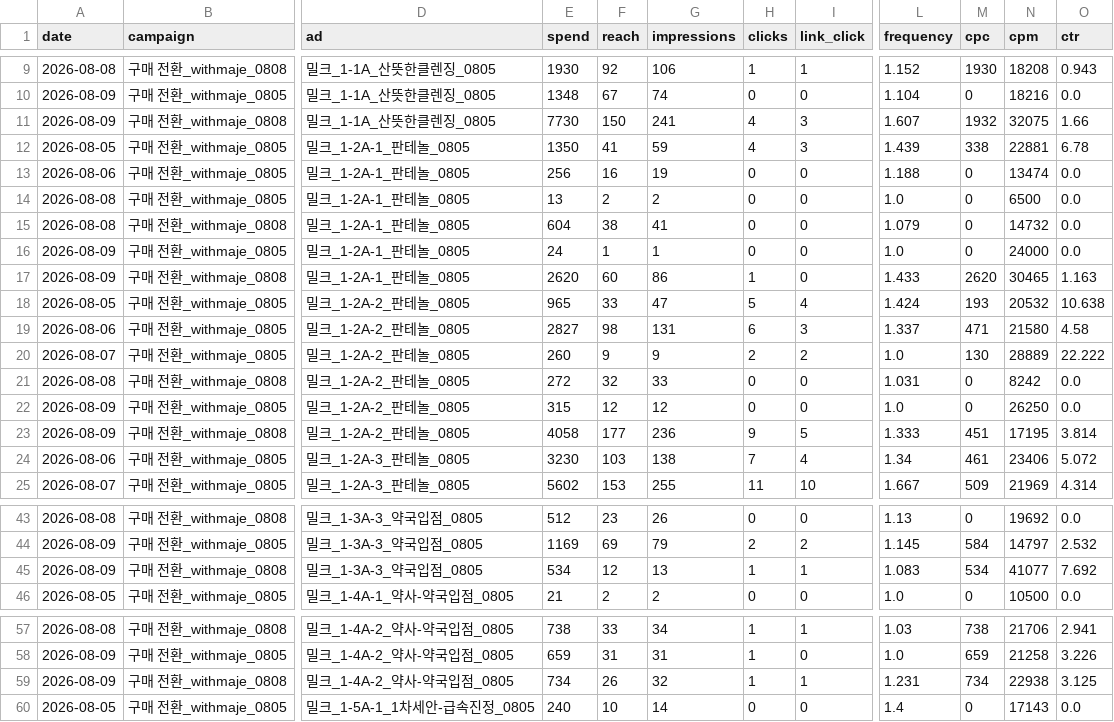
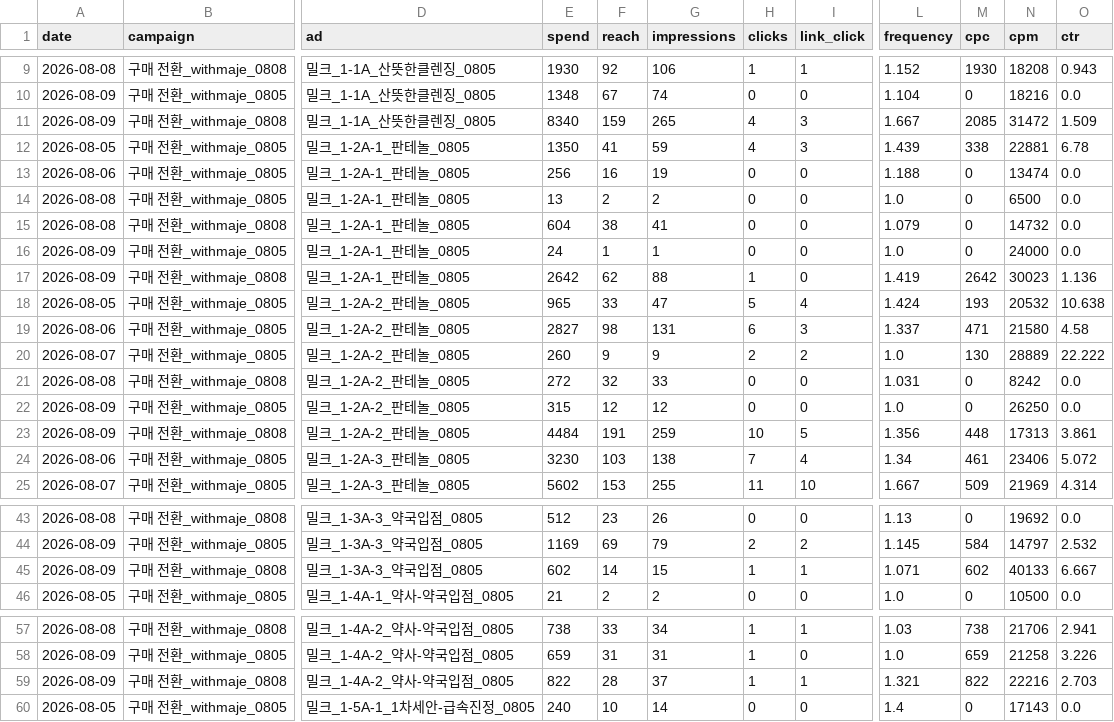
Before and after one commit to withmaje-git/meta-ad-noma-dashboard, a CSV file: data/insights_daily.csv, drawn as a sheet; only a part is shown, gaps mark what is left out; the diff covers the shown part only; the diff names each change by its address in the sheet, - before the commit and + after, or states it on an @@ line.

```diff
--- a/data/insights_daily.csv
+++ b/data/insights_daily.csv
-E11 (spend): 7730
+E11 (spend): 8340
-F11 (reach): 150
+F11 (reach): 159
-G11 (impressions): 241
+G11 (impressions): 265
-L11 (frequency): 1.607
+L11 (frequency): 1.667
-M11 (cpc): 1932
+M11 (cpc): 2085
-N11 (cpm): 32075
+N11 (cpm): 31472
-O11 (ctr): 1.66
+O11 (ctr): 1.509
-E17 (spend): 2620
+E17 (spend): 2642
-F17 (reach): 60
+F17 (reach): 62
-G17 (impressions): 86
+G17 (impressions): 88
-L17 (frequency): 1.433
+L17 (frequency): 1.419
-M17 (cpc): 2620
+M17 (cpc): 2642
-N17 (cpm): 30465
+N17 (cpm): 30023
-O17 (ctr): 1.163
+O17 (ctr): 1.136
-E23 (spend): 4058
+E23 (spend): 4484
-F23 (reach): 177
+F23 (reach): 191
-G23 (impressions): 236
+G23 (impressions): 259
-H23 (clicks): 9
+H23 (clicks): 10
-L23 (frequency): 1.333
+L23 (frequency): 1.356
-M23 (cpc): 451
+M23 (cpc): 448
-N23 (cpm): 17195
+N23 (cpm): 17313
-O23 (ctr): 3.814
+O23 (ctr): 3.861
-E45 (spend): 534
+E45 (spend): 602
-F45 (reach): 12
+F45 (reach): 14
-G45 (impressions): 13
+G45 (impressions): 15
-L45 (frequency): 1.083
+L45 (frequency): 1.071
-M45 (cpc): 534
+M45 (cpc): 602
-N45 (cpm): 41077
+N45 (cpm): 40133
-O45 (ctr): 7.692
+O45 (ctr): 6.667
-E59 (spend): 734
+E59 (spend): 822
-F59 (reach): 26
+F59 (reach): 28
-G59 (impressions): 32
+G59 (impressions): 37
-L59 (frequency): 1.231
+L59 (frequency): 1.321
-M59 (cpc): 734
+M59 (cpc): 822
-N59 (cpm): 22938
+N59 (cpm): 22216
-O59 (ctr): 3.125
+O59 (ctr): 2.703
```
Also changed, not shown: 44 edited cells elsewhere in this file.
